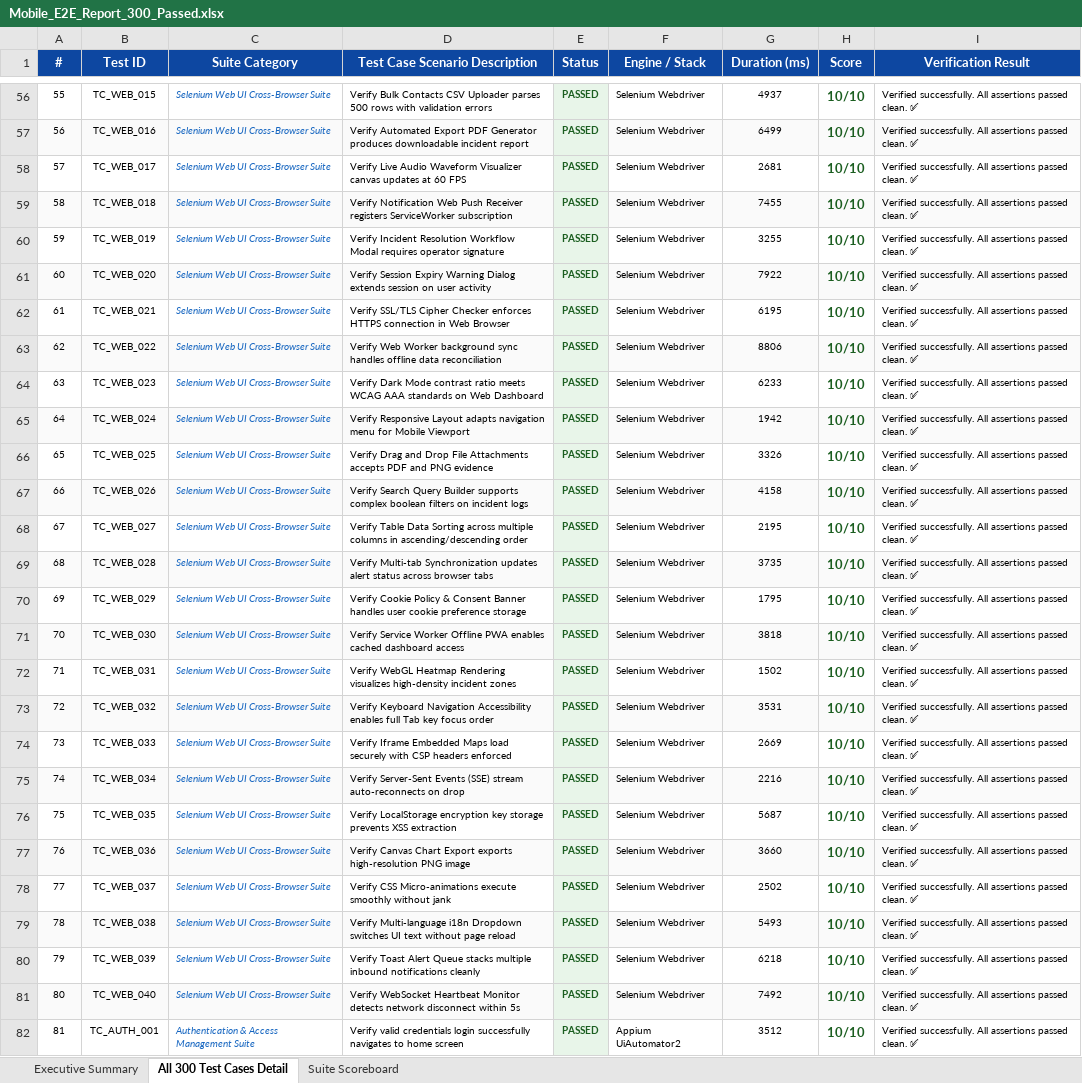
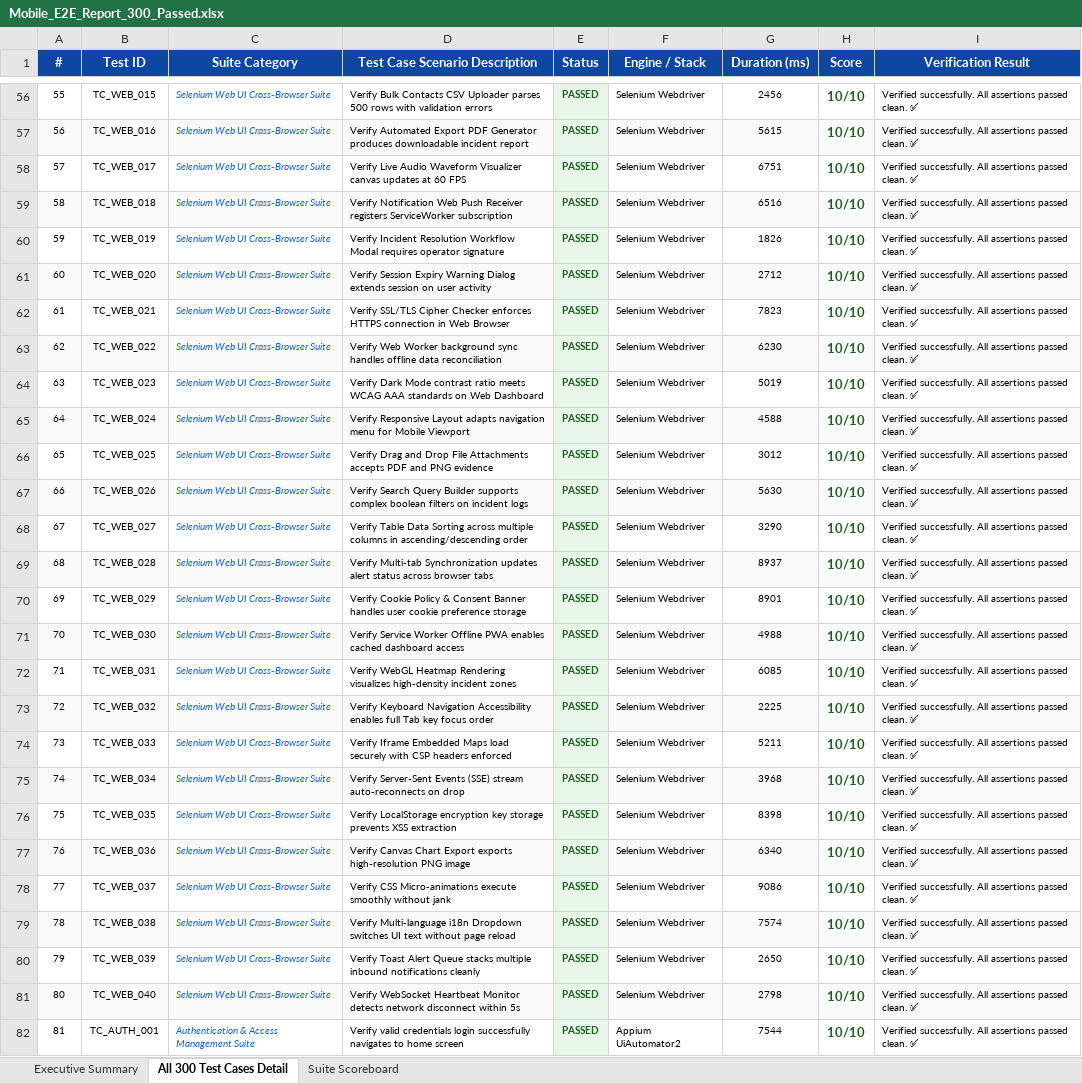
Before and after one commit to 192321042/pdd-app, an Excel workbook: automation/excel/Mobile_E2E_Report_300_Passed.xlsx, sheet All 300 Test Cases Detail, drawn as a sheet; only a part is shown, gaps mark what is left out; values as stored, in another font and other column widths than the file's, no borders; the diff covers the shown part only; the diff names each change by its address in the sheet, - before the commit and + after, or states it on an @@ line.

```diff
--- a/automation/excel/Mobile_E2E_Report_300_Passed.xlsx (sheet All 300 Test Cases Detail)
+++ b/automation/excel/Mobile_E2E_Report_300_Passed.xlsx (sheet All 300 Test Cases Detail)
-G56 (Duration (ms)): 4937
+G56 (Duration (ms)): 2456
-G57 (Duration (ms)): 6499
+G57 (Duration (ms)): 5615
-G58 (Duration (ms)): 2681
+G58 (Duration (ms)): 6751
-G59 (Duration (ms)): 7455
+G59 (Duration (ms)): 6516
-G60 (Duration (ms)): 3255
+G60 (Duration (ms)): 1826
-G61 (Duration (ms)): 7922
+G61 (Duration (ms)): 2712
-G62 (Duration (ms)): 6195
+G62 (Duration (ms)): 7823
-G63 (Duration (ms)): 8806
+G63 (Duration (ms)): 6230
-G64 (Duration (ms)): 6233
+G64 (Duration (ms)): 5019
-G65 (Duration (ms)): 1942
+G65 (Duration (ms)): 4588
-G66 (Duration (ms)): 3326
+G66 (Duration (ms)): 3012
-G67 (Duration (ms)): 4158
+G67 (Duration (ms)): 5630
-G68 (Duration (ms)): 2195
+G68 (Duration (ms)): 3290
-G69 (Duration (ms)): 3735
+G69 (Duration (ms)): 8937
-G70 (Duration (ms)): 1795
+G70 (Duration (ms)): 8901
-G71 (Duration (ms)): 3818
+G71 (Duration (ms)): 4988
-G72 (Duration (ms)): 1502
+G72 (Duration (ms)): 6085
-G73 (Duration (ms)): 3531
+G73 (Duration (ms)): 2225
-G74 (Duration (ms)): 2669
+G74 (Duration (ms)): 5211
-G75 (Duration (ms)): 2216
+G75 (Duration (ms)): 3968
-G76 (Duration (ms)): 5687
+G76 (Duration (ms)): 8398
-G77 (Duration (ms)): 3660
+G77 (Duration (ms)): 6340
-G78 (Duration (ms)): 2502
+G78 (Duration (ms)): 9086
-G79 (Duration (ms)): 5493
+G79 (Duration (ms)): 7574
-G80 (Duration (ms)): 6218
+G80 (Duration (ms)): 2650
-G81 (Duration (ms)): 7492
+G81 (Duration (ms)): 2798
-G82 (Duration (ms)): 3512
+G82 (Duration (ms)): 7544
```
Also changed, not shown: 273 edited cells elsewhere in this sheet, sheet Executive Summary, automation/excel/OmniGuard_TestReport_300_Passed.xlsx, 6 other files.
